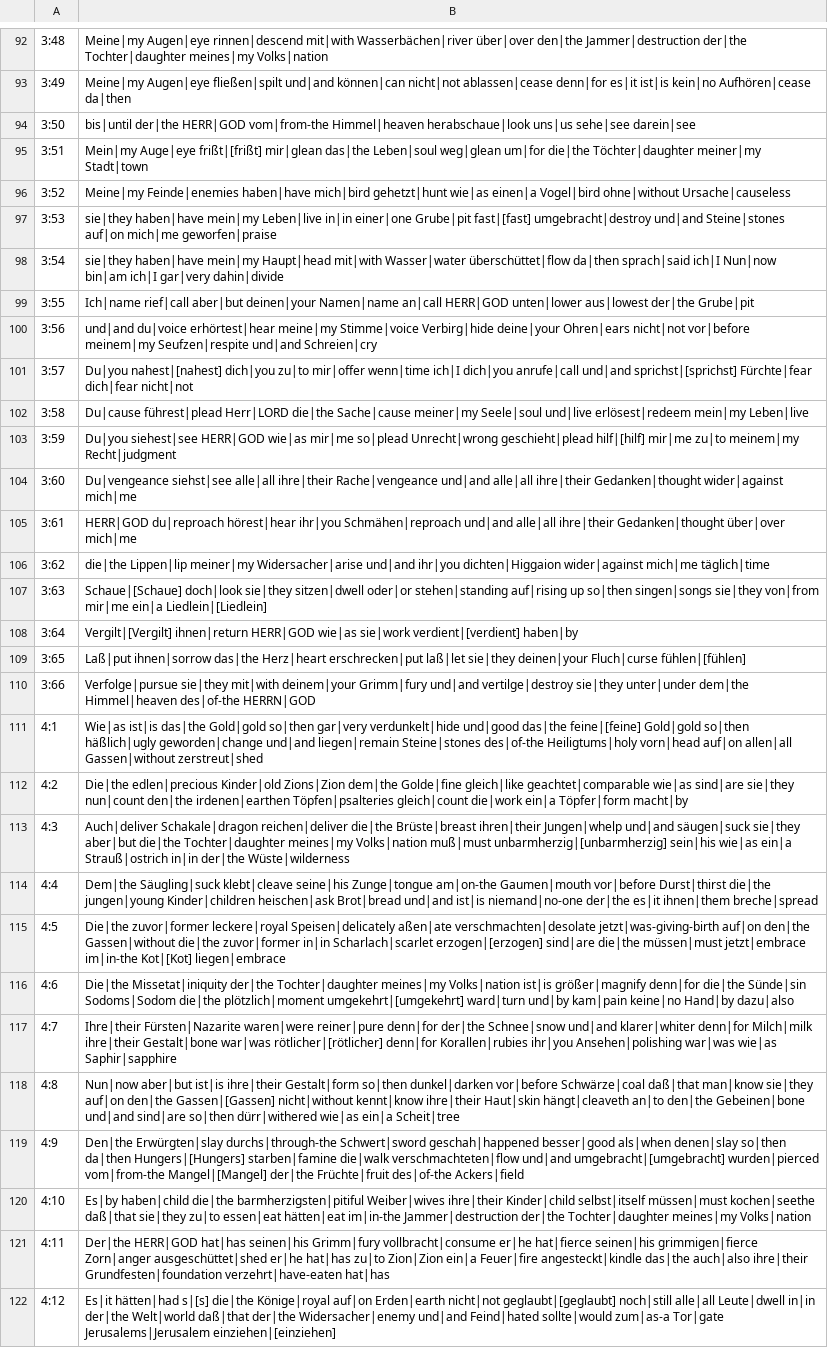
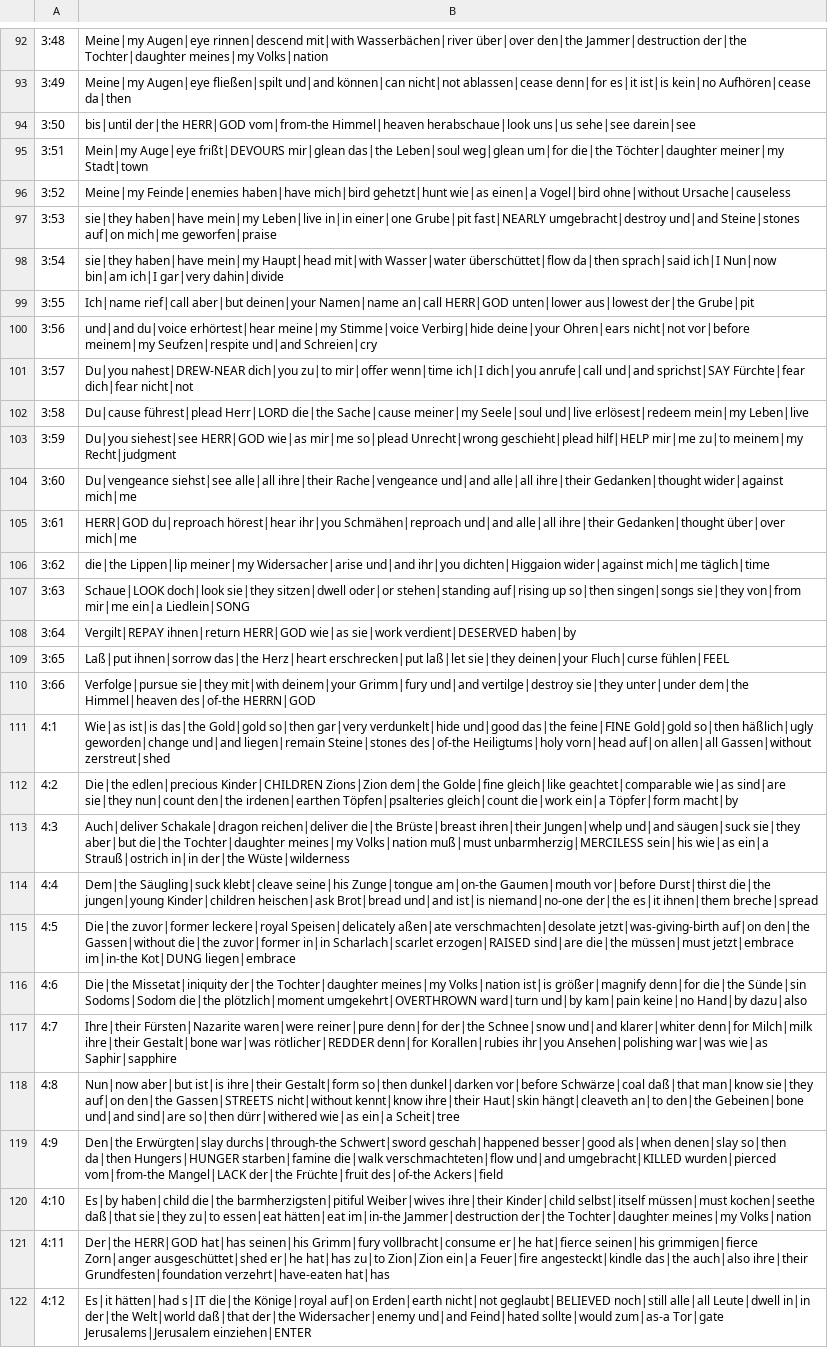
Before and after one commit to andrew-brook-rad/lexibridge, a TSV file: tools/interlinear/output/lam.tsv, drawn as a sheet; only a part is shown, gaps mark what is left out; the diff covers the shown part only; the diff names each change by its address in the sheet, - before the commit and + after, or states it on an @@ line.

```diff
--- a/tools/interlinear/output/lam.tsv
+++ b/tools/interlinear/output/lam.tsv
-B95: Mein|my Auge|eye frißt|[frißt] mir|glean das|the…
+B95: Mein|my Auge|eye frißt|DEVOURS mir|glean das|the…
-B97: …einer|one Grube|pit fast|[fast] umgebracht|destroy und|and…
+B97: …einer|one Grube|pit fast|NEARLY umgebracht|destroy und|and…
-B101: Du|you nahest|[nahest] dich|you zu|to mir|offer wenn|time ich|I dich|you anrufe|call und|and sprichst|[sprichst] Fürchte|fear dich|fear…
+B101: Du|you nahest|DREW-NEAR dich|you zu|to mir|offer wenn|time ich|I dich|you anrufe|call und|and sprichst|SAY Fürchte|fear dich|fear…
-B103: …Unrecht|wrong geschieht|plead hilf|[hilf] mir|me zu|to…
+B103: …Unrecht|wrong geschieht|plead hilf|HELP mir|me zu|to…
-B107: Schaue|[Schaue] doch|look sie|they sitzen|dwell oder|or stehen|standing auf|rising up so|then singen|songs sie|they von|from mir|me ein|a Liedlein|[Liedlein]
+B107: Schaue|LOOK doch|look sie|they sitzen|dwell oder|or stehen|standing auf|rising up so|then singen|songs sie|they von|from mir|me ein|a Liedlein|SONG
-B108: Vergilt|[Vergilt] ihnen|return HERR|GOD wie|as sie|work verdient|[verdient] haben|by
+B108: Vergilt|REPAY ihnen|return HERR|GOD wie|as sie|work verdient|DESERVED haben|by
-B109: …deinen|your Fluch|curse fühlen|[fühlen]
+B109: …deinen|your Fluch|curse fühlen|FEEL
-B111: …und|good das|the feine|[feine] Gold|gold so|then…
+B111: …und|good das|the feine|FINE Gold|gold so|then…
-B112: Die|the edlen|precious Kinder|old Zions|Zion dem|the…
+B112: Die|the edlen|precious Kinder|CHILDREN Zions|Zion dem|the…
-B113: …Volks|nation muß|must unbarmherzig|[unbarmherzig] sein|his wie|as…
+B113: …Volks|nation muß|must unbarmherzig|MERCILESS sein|his wie|as…
-B115: …in|in Scharlach|scarlet erzogen|[erzogen] sind|are die|the müssen|must jetzt|embrace im|in-the Kot|[Kot] liegen|embrace
+B115: …in|in Scharlach|scarlet erzogen|RAISED sind|are die|the müssen|must jetzt|embrace im|in-the Kot|DUNG liegen|embrace
-B116: …die|the plötzlich|moment umgekehrt|[umgekehrt] ward|turn und|by…
+B116: …die|the plötzlich|moment umgekehrt|OVERTHROWN ward|turn und|by…
-B117: …Gestalt|bone war|was rötlicher|[rötlicher] denn|for Korallen|rubies…
+B117: …Gestalt|bone war|was rötlicher|REDDER denn|for Korallen|rubies…
-B118: …auf|on den|the Gassen|[Gassen] nicht|without kennt|know…
+B118: …auf|on den|the Gassen|STREETS nicht|without kennt|know…
-B119: …so|then da|then Hungers|[Hungers] starben|famine die|walk verschmachteten|flow und|and umgebracht|[umgebracht] wurden|pierced vom|from-the Mangel|[Mangel] der|the Früchte|fruit…
+B119: …so|then da|then Hungers|HUNGER starben|famine die|walk verschmachteten|flow und|and umgebracht|KILLED wurden|pierced vom|from-the Mangel|LACK der|the Früchte|fruit…
-B122: Es|it hätten|had s|[s] die|the Könige|royal auf|on Erden|earth nicht|not geglaubt|[geglaubt] noch|still alle|all Leute|dwell in|in der|the Welt|world daß|that der|the Widersacher|enemy und|and Feind|hated sollte|would zum|as-a Tor|gate Jerusalems|Jerusalem einziehen|[einziehen]
+B122: Es|it hätten|had s|IT die|the Könige|royal auf|on Erden|earth nicht|not geglaubt|BELIEVED noch|still alle|all Leute|dwell in|in der|the Welt|world daß|that der|the Widersacher|enemy und|and Feind|hated sollte|would zum|as-a Tor|gate Jerusalems|Jerusalem einziehen|ENTER
```
Also changed, not shown: 68 edited cells elsewhere in this file, 1 other file.
